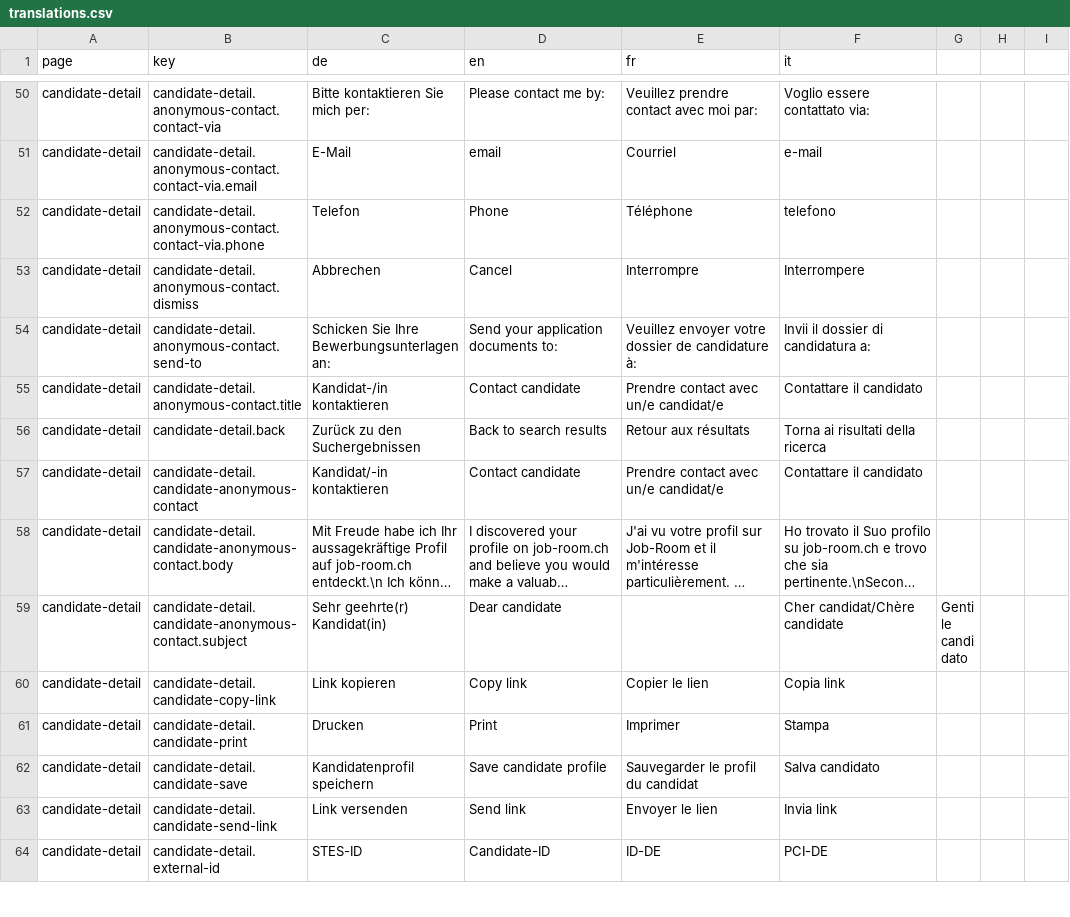
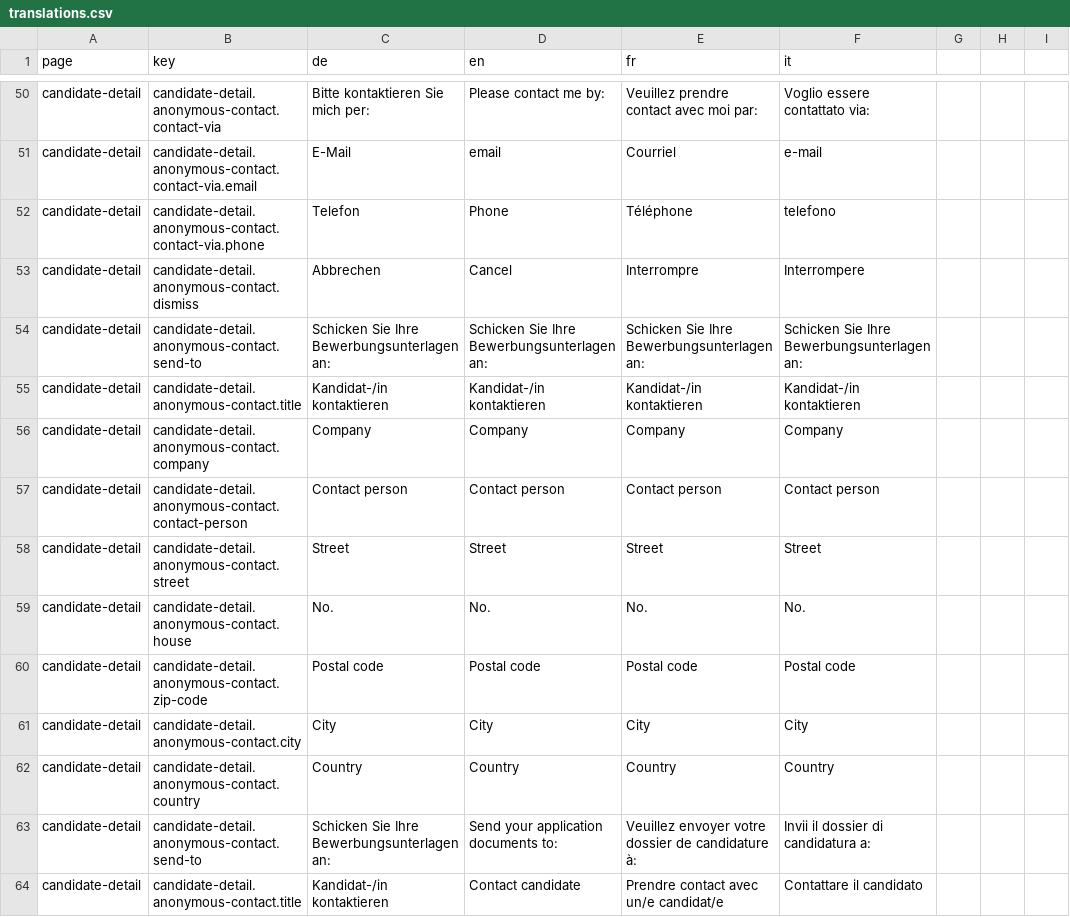
Before and after one commit to Eisfresser/jobroom2, a CSV file: src/main/webapp/i18n/translations.csv, drawn as a sheet; only a part is shown, gaps mark what is left out; the shorter side is filled out with more unchanged rows; long unchanged cells end in …; the diff names each change by its address in the sheet, - before the commit and + after, or states it on an @@ line.

Commit message:
JR2-1068 Change anonymous contact mechanism flow (#638)
* JR2-1068 Change anonymous contact mechanism flow

* we should use an OAuth2InterceptedFeignConfiguration.java to connect with other micro-services and fetch data + renamed the StesService.java to CandidateService.java + cleanup package structure to fit more with the other micro-services

* fixes after merge conflicts

* fix

* Fix tests

* fix bug

* apply data from company

* fix checkstyle

* remove the FeignJWTRequestInterceptor.java that forwards the JWT token from the client since it is now replaced with an OAuth-Interceptor

* Fix tests

* use the technical user admin to connect to other micro-services

* houseNumber is optional

```diff
--- a/src/main/webapp/i18n/translations.csv
+++ b/src/main/webapp/i18n/translations.csv
+row 54: candidate-detail | candidate-detail.anonymous-contact.send-to | Schicken Sie Ihre Bewerbungsunterlagen an: | Schicken Sie Ihre Bewerbungsunterlagen an: | Schicken Sie Ihre Bewerbungsunterlagen an: | Schicken Sie Ihre Bewerbungsunterlagen an:
+row 55: candidate-detail | candidate-detail.anonymous-contact.title | Kandidat-/in kontaktieren | Kandidat-/in kontaktieren | Kandidat-/in kontaktieren | Kandidat-/in kontaktieren
+row 56: candidate-detail | candidate-detail.anonymous-contact.company | Company | Company | Company | Company
+row 57: candidate-detail | candidate-detail.anonymous-contact.contact-person | Contact person | Contact person | Contact person | Contact person
+row 58: candidate-detail | candidate-detail.anonymous-contact.street | Street | Street | Street | Street
+row 59: candidate-detail | candidate-detail.anonymous-contact.house | No. | No. | No. | No.
+row 60: candidate-detail | candidate-detail.anonymous-contact.zip-code | Postal code | Postal code | Postal code | Postal code
+row 61: candidate-detail | candidate-detail.anonymous-contact.city | City | City | City | City
+row 62: candidate-detail | candidate-detail.anonymous-contact.country | Country | Country | Country | Country
```
Also changed, not shown: 36 other files.
